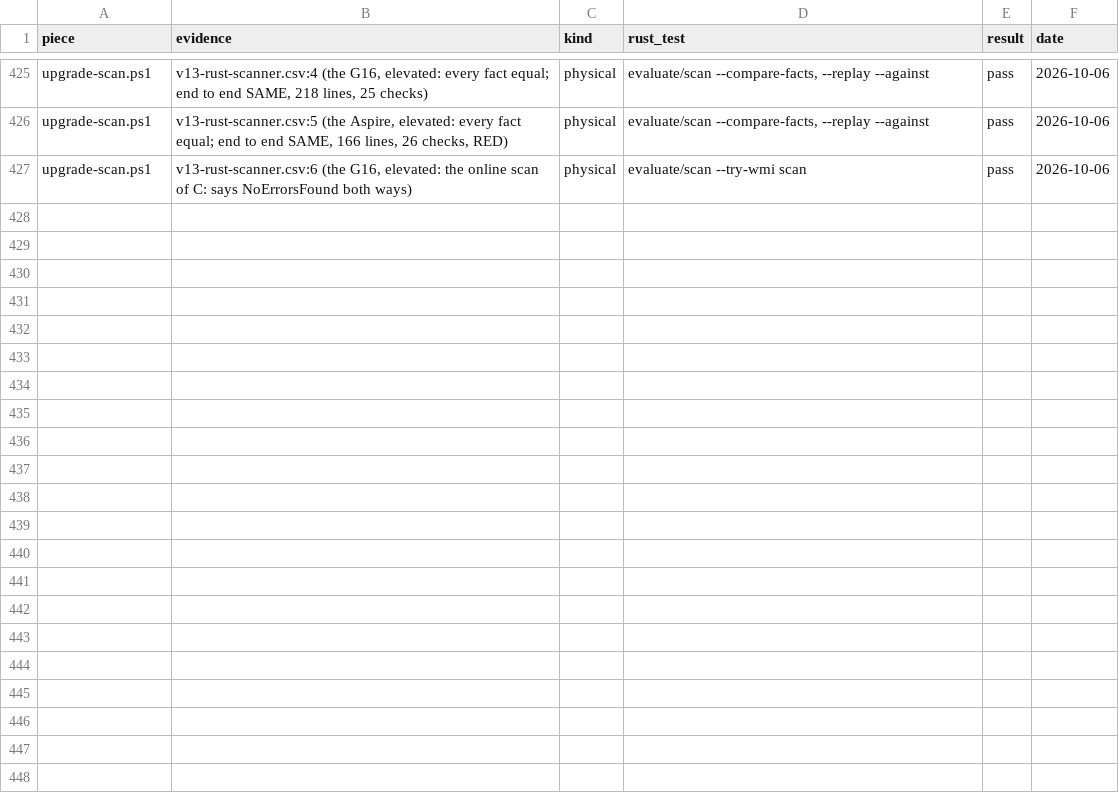
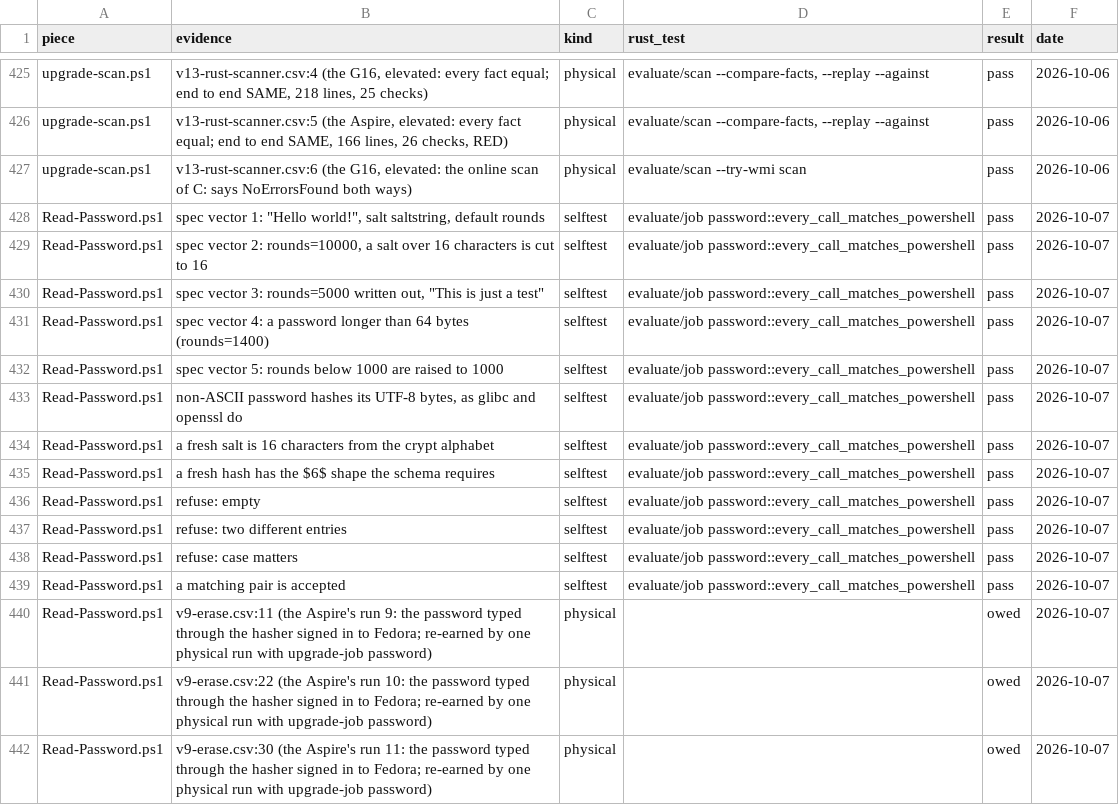
Before and after one commit to addlatt/upgrade_, a CSV file: docs/validation-results/port-parity.csv, drawn as a sheet; only a part is shown, gaps mark what is left out; the diff names each change by its address in the sheet, - before the commit and + after, or states it on an @@ line.

```diff
--- a/docs/validation-results/port-parity.csv
+++ b/docs/validation-results/port-parity.csv
+row 428: Read-Password.ps1 | spec vector 1: "Hello world!", salt saltstring, default rounds | selftest | evaluate/job password::every_call_matches_powershell | pass | 2026-10-07
+row 429: Read-Password.ps1 | spec vector 2: rounds=10000, a salt over 16 characters is cut to 16 | selftest | evaluate/job password::every_call_matches_powershell | pass | 2026-10-07
+row 430: Read-Password.ps1 | spec vector 3: rounds=5000 written out, "This is just a test" | selftest | evaluate/job password::every_call_matches_powershell | pass | 2026-10-07
+row 431: Read-Password.ps1 | spec vector 4: a password longer than 64 bytes (rounds=1400) | selftest | evaluate/job password::every_call_matches_powershell | pass | 2026-10-07
+row 432: Read-Password.ps1 | spec vector 5: rounds below 1000 are raised to 1000 | selftest | evaluate/job password::every_call_matches_powershell | pass | 2026-10-07
+row 433: Read-Password.ps1 | non-ASCII password hashes its UTF-8 bytes, as glibc and openssl do | selftest | evaluate/job password::every_call_matches_powershell | pass | 2026-10-07
+row 434: Read-Password.ps1 | a fresh salt is 16 characters from the crypt alphabet | selftest | evaluate/job password::every_call_matches_powershell | pass | 2026-10-07
+row 435: Read-Password.ps1 | a fresh hash has the $6$ shape the schema requires | selftest | evaluate/job password::every_call_matches_powershell | pass | 2026-10-07
+row 436: Read-Password.ps1 | refuse: empty | selftest | evaluate/job password::every_call_matches_powershell | pass | 2026-10-07
+row 437: Read-Password.ps1 | refuse: two different entries | selftest | evaluate/job password::every_call_matches_powershell | pass | 2026-10-07
+row 438: Read-Password.ps1 | refuse: case matters | selftest | evaluate/job password::every_call_matches_powershell | pass | 2026-10-07
+row 439: Read-Password.ps1 | a matching pair is accepted | selftest | evaluate/job password::every_call_matches_powershell | pass | 2026-10-07
+row 440: Read-Password.ps1 | v9-erase.csv:11 (the Aspire's run 9: the password typed through the hasher signed in to Fedora; re-earned by one physical run with upgrade-job password) | physical |  | owed | 2026-10-07
+row 441: Read-Password.ps1 | v9-erase.csv:22 (the Aspire's run 10: the password typed through the hasher signed in to Fedora; re-earned by one physical run with upgrade-job password) | physical |  | owed | 2026-10-07
+row 442: Read-Password.ps1 | v9-erase.csv:30 (the Aspire's run 11: the password typed through the hasher signed in to Fedora; re-earned by one physical run with upgrade-job password) | physical |  | owed | 2026-10-07
```
Also changed, not shown: docs/validation-results/v13-rust-scanner.csv, 21 other files.
